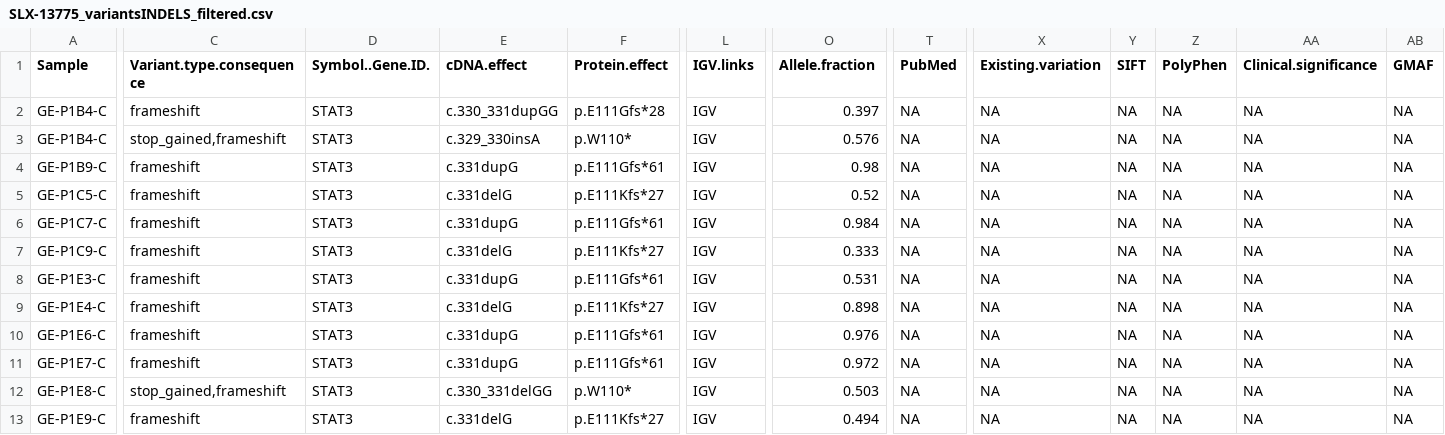
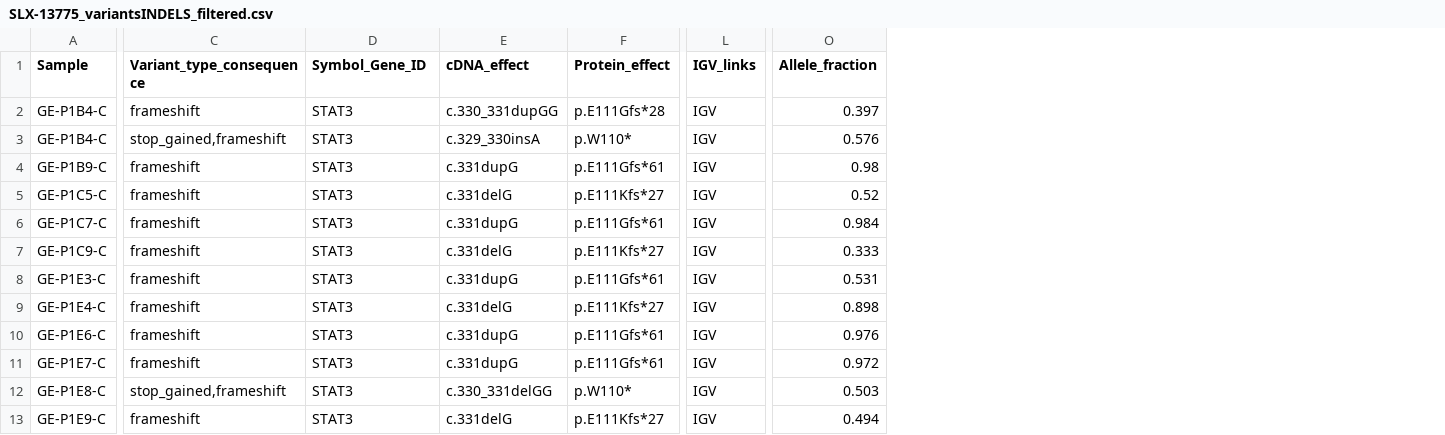
Before and after one commit to alanwilter/GenEditID, a CSV file: data/20170127_GEP00001/NGSpreliminaryData/SLX-13775_variantsINDELS_filtered.csv, drawn as a sheet; only a part is shown, gaps mark what is left out; the diff covers the shown part only; the diff names each change by its address in the sheet, - before the commit and + after, or states it on an @@ line.

Commit message:
clean headers with score

```diff
--- a/data/20170127_GEP00001/NGSpreliminaryData/SLX-13775_variantsINDELS_filtered.csv
+++ b/data/20170127_GEP00001/NGSpreliminaryData/SLX-13775_variantsINDELS_filtered.csv
-column T (PubMed), rows 2-13: all NA
-column X (Existing.variation), rows 2-13: all NA
-column Y (SIFT), rows 2-13: all NA
-column Z (PolyPhen), rows 2-13: all NA
-column AA (Clinical.significance), rows 2-13: all NA
-column AB (GMAF), rows 2-13: all NA
-C1: Variant.type.consequence
+C1: Variant_type_consequence
-D1: Symbol..Gene.ID.
+D1: Symbol_Gene_ID
-E1: cDNA.effect
+E1: cDNA_effect
-F1: Protein.effect
+F1: Protein_effect
-L1: IGV.links
+L1: IGV_links
-O1: Allele.fraction
+O1: Allele_fraction
```
Also changed, not shown: 4 edited cells elsewhere in this file.
